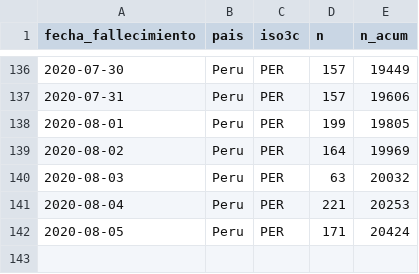
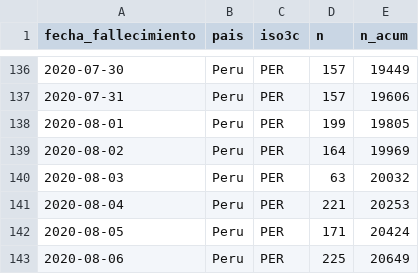
Before and after one commit to jmcastagnetto/covid-19-peru-limpiar-datos-minsa, a CSV file: datos/timeseries-fallecimientos.csv, drawn as a sheet; only a part is shown, gaps mark what is left out; the diff names each change by its address in the sheet, - before the commit and + after, or states it on an @@ line.

```diff
--- a/datos/timeseries-fallecimientos.csv
+++ b/datos/timeseries-fallecimientos.csv
+row 143: 2020-08-06 | Peru | PER | 225 | 20649
```
Also changed, not shown: datos/timeseries-casos-departamento.csv, datos/timeseries-casos.csv, 13 other files.
